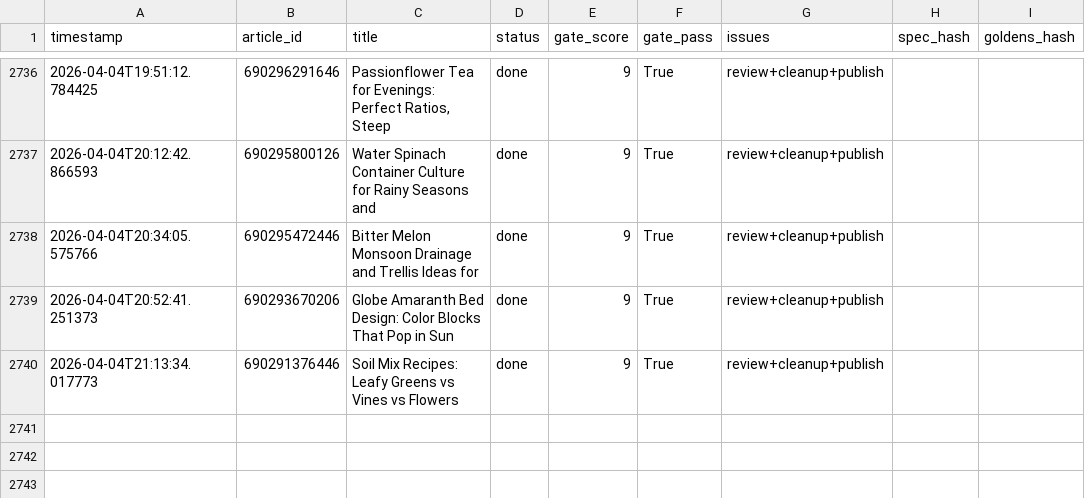
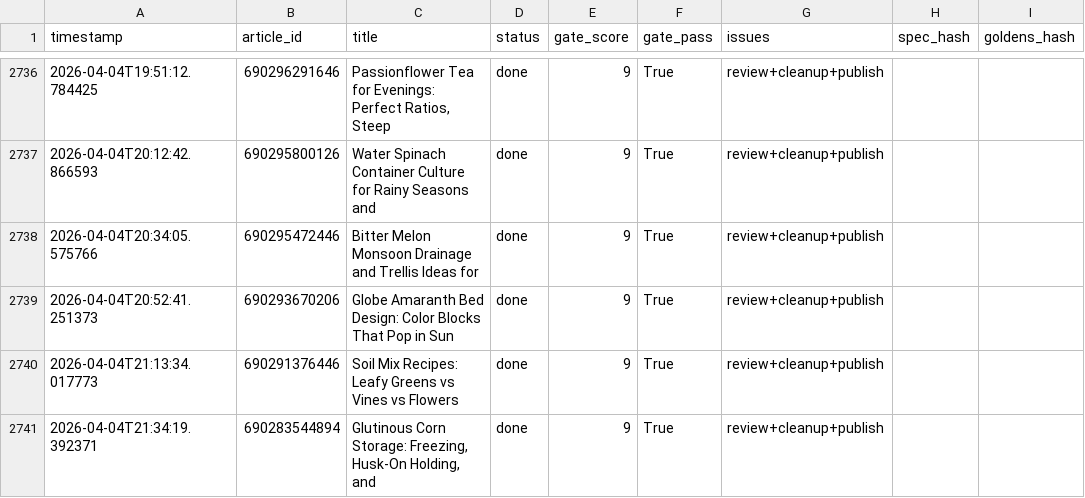
Before and after one commit to rozy0311/Shopify-Blog-Automation---Github-Actions, a CSV file: Agent - Pinterest -Shopify Blog Autopilot - End-to-End Content Factory/pipeline_v2/anti_drift_run_log.csv, drawn as a sheet; only a part is shown, gaps mark what is left out; the diff names each change by its address in the sheet, - before the commit and + after, or states it on an @@ line.

```diff
--- a/Agent - Pinterest -Shopify Blog Autopilot - End-to-End Content Factory/pipeline_v2/anti_drift_run_log.csv
+++ b/Agent - Pinterest -Shopify Blog Autopilot - End-to-End Content Factory/pipeline_v2/anti_drift_run_log.csv
+row 2741: 2026-04-04T21:34:19.392371 | 690283544894 | Glutinous Corn Storage: Freezing, Husk-On Holding, and | done | 9 | True | review+cleanup+publish
```
Also changed, not shown: 2 other files.
